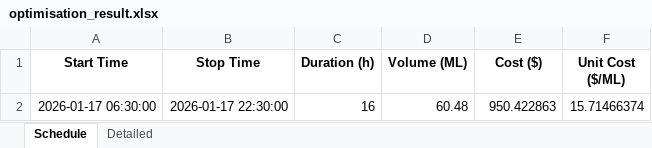
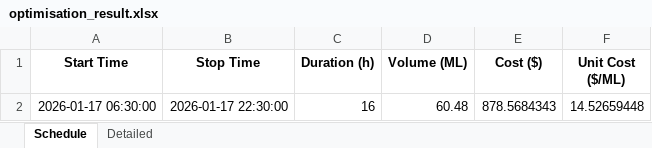
Before and after one commit to wjt1991/pump-optimisation-for-SHW, an Excel workbook: data/latest/optimisation_result.xlsx, sheet Schedule, drawn as a sheet; values as stored, in another font and other column widths than the file's, no borders; the diff names each change by its address in the sheet, - before the commit and + after, or states it on an @@ line.

```diff
--- a/data/latest/optimisation_result.xlsx (sheet Schedule)
+++ b/data/latest/optimisation_result.xlsx (sheet Schedule)
-E2 (Cost ($)): 950.422863
+E2 (Cost ($)): 878.5684343
-F2 (Unit Cost ($/ML)): 15.71466374
+F2 (Unit Cost ($/ML)): 14.52659448
```
Also changed, not shown: sheet Detailed, 3 other files.
